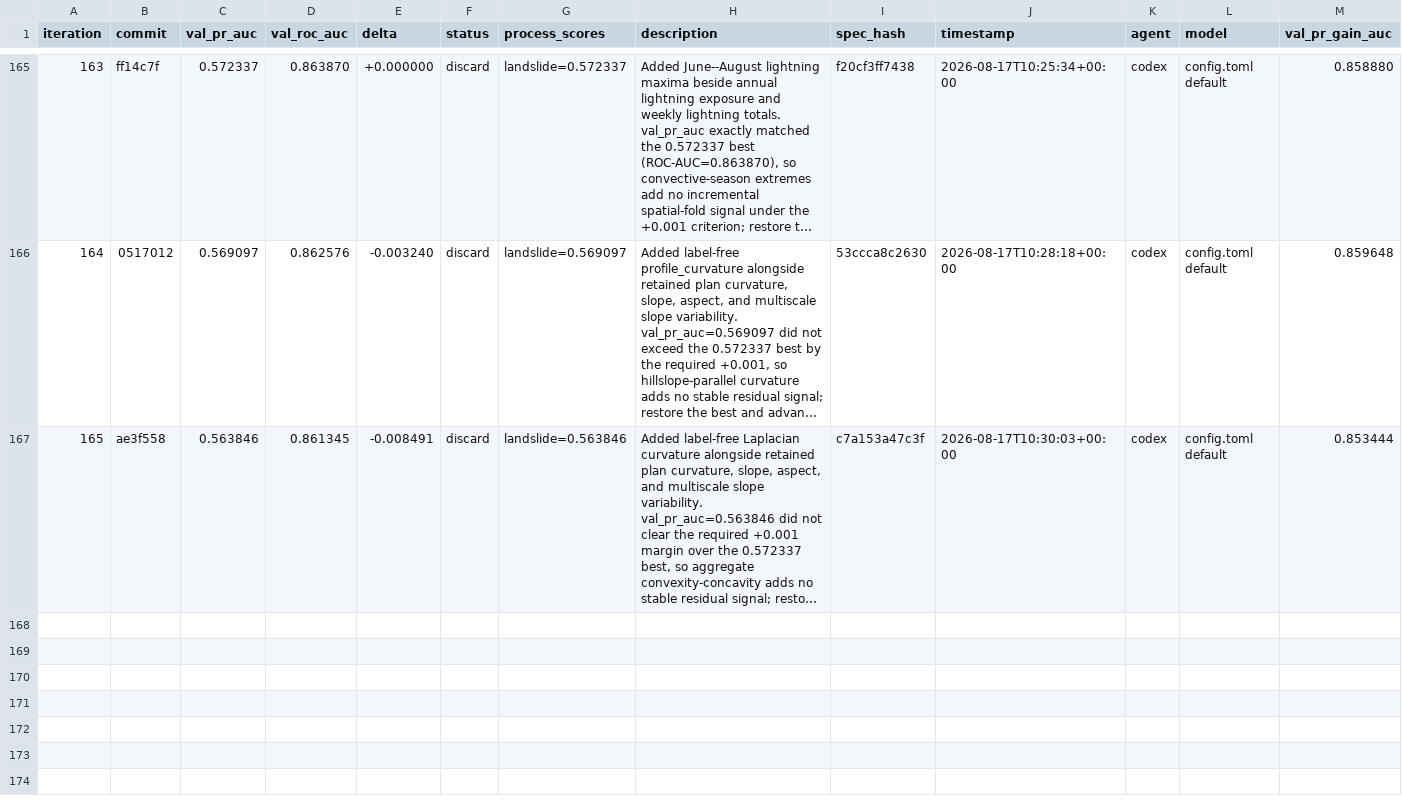
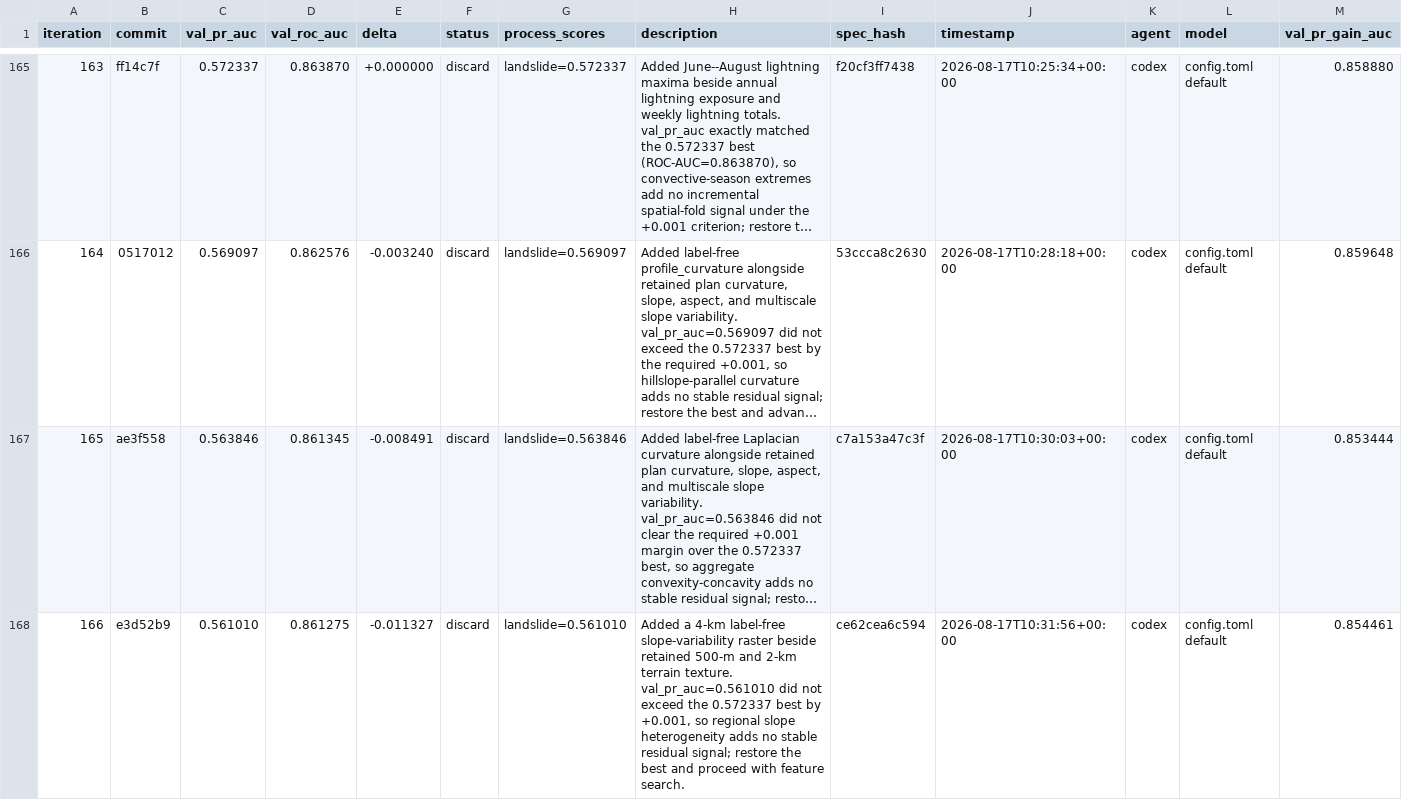
Before and after one commit to alexandredunant/autosearch_lab, a TSV file: artifacts/experiments/experiments.tsv, drawn as a sheet; only a part is shown, gaps mark what is left out; long unchanged cells end in …; the diff names each change by its address in the sheet, - before the commit and + after, or states it on an @@ line.

Commit message:
log experiment 166: val_pr_auc 0.561010 (discard, 4km slope variability)

```diff
--- a/artifacts/experiments/experiments.tsv
+++ b/artifacts/experiments/experiments.tsv
+row 168: 166 | e3d52b9 | 0.561010 | 0.861275 | -0.011327 | discard | landslide=0.561010 | Added a 4-km label-free slope-variability raster beside retained 500-m and 2-km terrain texture. val_pr_auc=0.561010 did not exceed the 0.572337 best by +0.001, so regional slope heterogeneity adds no stable residual signal; restore the best and proceed with feature search. | ce62cea6c594 | 2026-08-17T10:31:56+00:00 | codex | config.toml default | 0.854461
```
